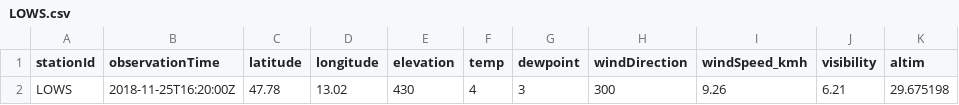
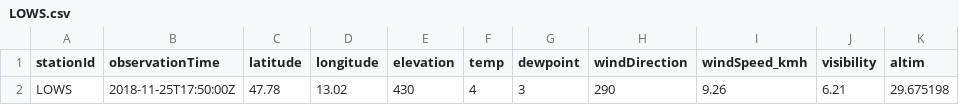
Before and after one commit to geos4s/18S856162, a CSV file: sgroup03/LOWS.csv, drawn as a sheet; only a part is shown; the diff names each change by its address in the sheet, - before the commit and + after, or states it on an @@ line.

Commit message:
Add sgroup03/LOWS.csv

```diff
--- a/sgroup03/LOWS.csv
+++ b/sgroup03/LOWS.csv
-B2 (observationTime): 2018-11-25T16:20:00Z
+B2 (observationTime): 2018-11-25T17:50:00Z
-H2 (windDirection): 300
+H2 (windDirection): 290
```
